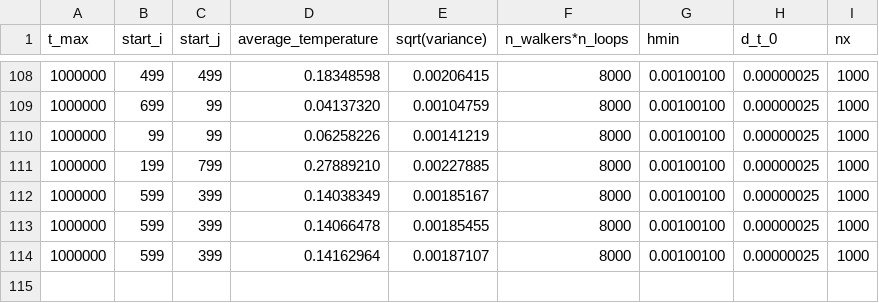
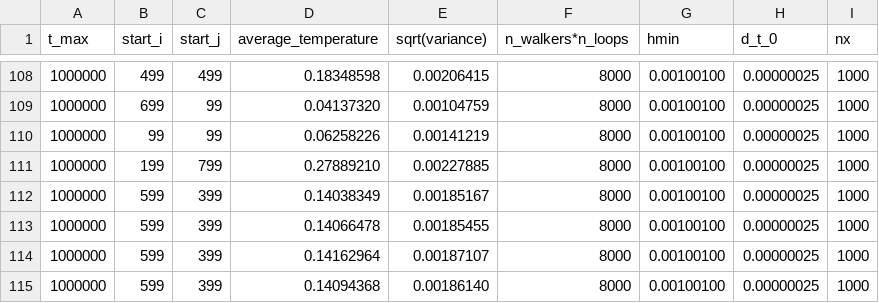
Before and after one commit to lkoc/FVMc, a CSV file: results_ex3_transient.csv, drawn as a sheet; only a part is shown, gaps mark what is left out; the diff names each change by its address in the sheet, - before the commit and + after, or states it on an @@ line.

Commit message:
modified:   heat_WR_transient_BNCH3.exe 	modified:   results_ex3_transient.csv

```diff
--- a/results_ex3_transient.csv
+++ b/results_ex3_transient.csv
+row 115: 1000000 | 599 | 399 | 0.14094368 | 0.00186140 | 8000 | 0.00100100 | 0.00000025 | 1000
```
Also changed, not shown: 1 other file.
